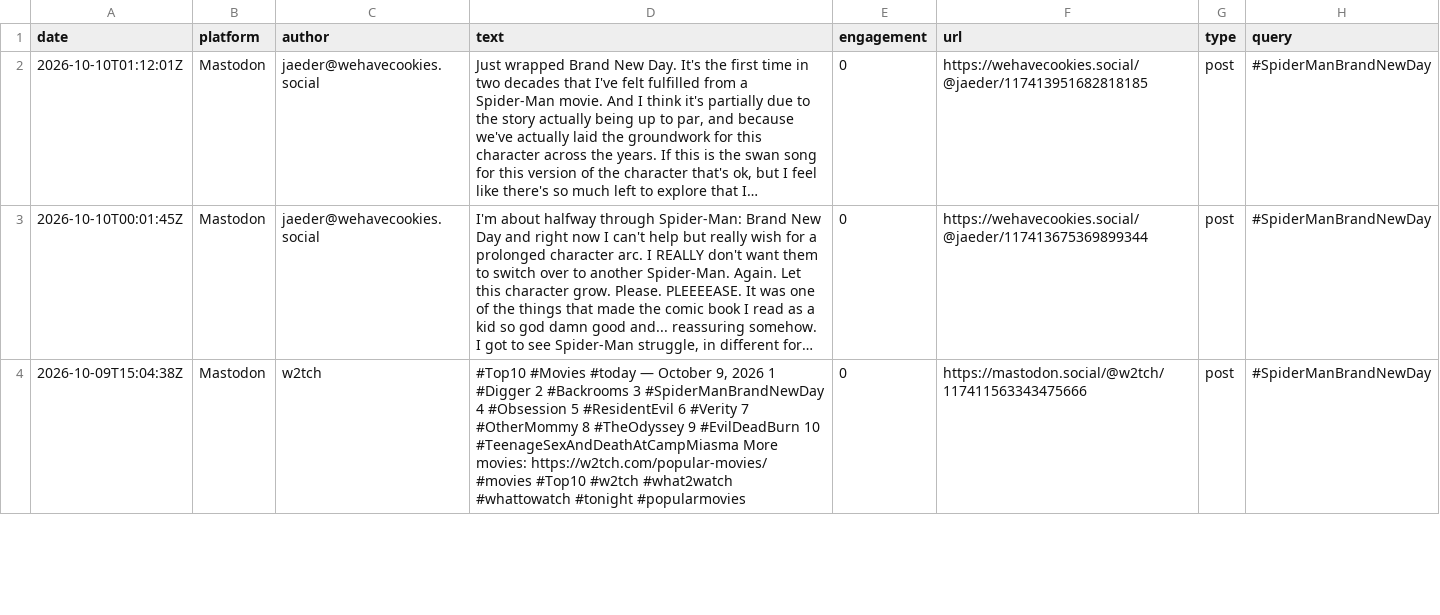
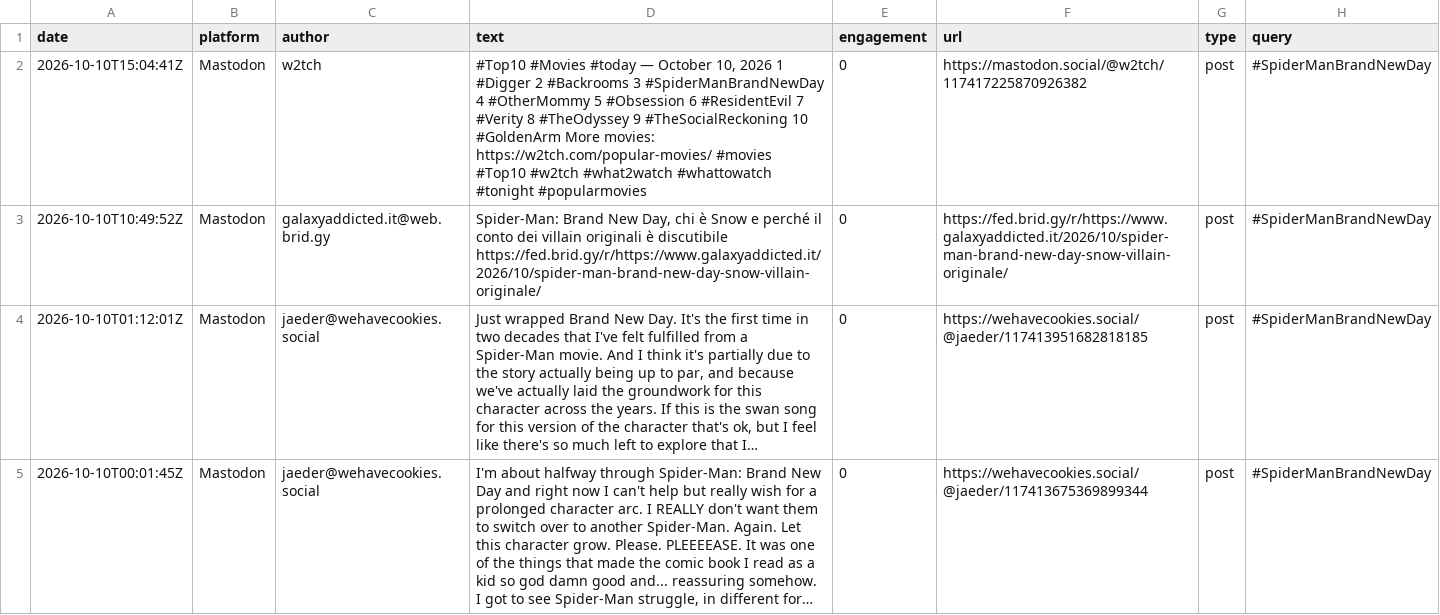
Before and after one commit to jmurphy328-code/Social-listening, a CSV file: data/spider-man-brand-new-day/posts.csv, drawn as a sheet; only a part is shown; the shorter side is filled out with more unchanged rows; long unchanged cells end in …; the diff names each change by its address in the sheet, - before the commit and + after, or states it on an @@ line.

```diff
--- a/data/spider-man-brand-new-day/posts.csv
+++ b/data/spider-man-brand-new-day/posts.csv
+row 2: 2026-10-10T15:04:41Z | Mastodon | w2tch | #Top10 #Movies #today — October 10, 2026 1 #Digger 2 #Backrooms 3 #SpiderManBrandNewDay 4 #OtherMommy 5 #Obsession 6 #ResidentEvil 7 #Verity 8 #TheOdyssey 9 #TheSocialReckoning 10 #GoldenArm More movies: https://w2tch.com/popular-movies/ #movies #Top10 #w2tch #what2watch #whattowatch #tonight #popularmovies | 0 | https://mastodon.social/@w2tch/117417225870926382 | post | #SpiderManBrandNewDay
+row 3: 2026-10-10T10:49:52Z | Mastodon | galaxyaddicted.it@web.brid.gy | Spider-Man: Brand New Day, chi è Snow e perché il conto dei villain originali è discutibile https://fed.brid.gy/r/https://www.galaxyaddicted.it/2026/10/spider-man-brand-new-day-snow-villain-originale/ | 0 | https://fed.brid.gy/r/https://www.galaxyaddicted.it/2026/10/spider-man-brand-new-day-snow-villain-originale/ | post | #SpiderManBrandNewDay
```
Also changed, not shown: data/spider-man-brand-new-day/pageviews.csv, data/the-odyssey/pageviews.csv, 4 other files.
